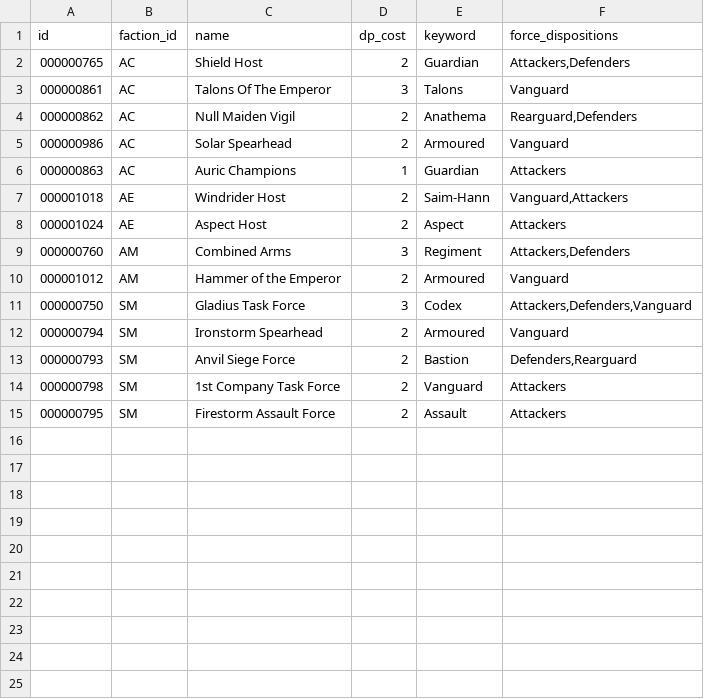
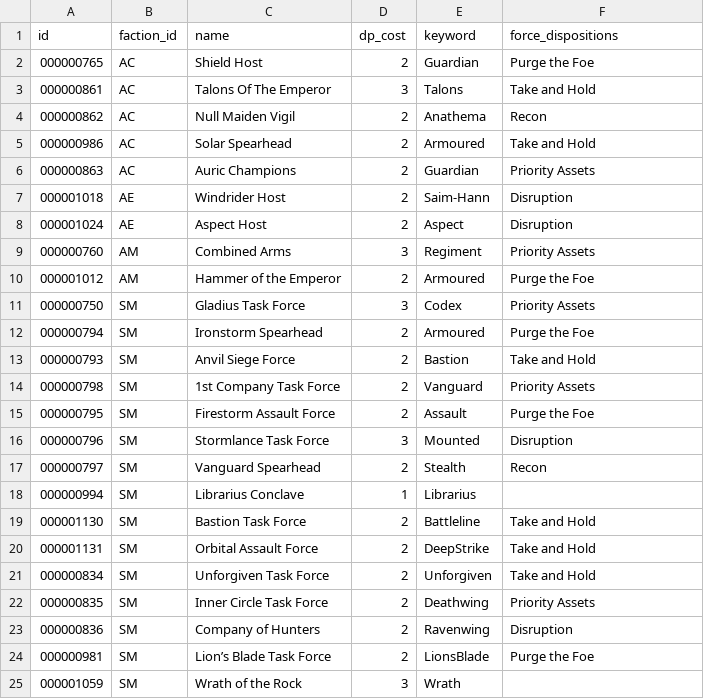
Before and after one commit to ALydh/super-doodle, a CSV file: data/wp40k/Detachments_11e.csv, drawn as a sheet.

```diff
--- a/data/wp40k/Detachments_11e.csv
+++ b/data/wp40k/Detachments_11e.csv
@@ -1,15 +1,25 @@
 id|faction_id|name|dp_cost|keyword|force_dispositions|
-000000765|AC|Shield Host|2|Guardian|Attackers,Defenders|
-000000861|AC|Talons Of The Emperor|3|Talons|Vanguard|
-000000862|AC|Null Maiden Vigil|2|Anathema|Rearguard,Defenders|
-000000986|AC|Solar Spearhead|2|Armoured|Vanguard|
-000000863|AC|Auric Champions|1|Guardian|Attackers|
-000001018|AE|Windrider Host|2|Saim-Hann|Vanguard,Attackers|
-000001024|AE|Aspect Host|2|Aspect|Attackers|
-000000760|AM|Combined Arms|3|Regiment|Attackers,Defenders|
-000001012|AM|Hammer of the Emperor|2|Armoured|Vanguard|
-000000750|SM|Gladius Task Force|3|Codex|Attackers,Defenders,Vanguard|
-000000794|SM|Ironstorm Spearhead|2|Armoured|Vanguard|
-000000793|SM|Anvil Siege Force|2|Bastion|Defenders,Rearguard|
-000000798|SM|1st Company Task Force|2|Vanguard|Attackers|
-000000795|SM|Firestorm Assault Force|2|Assault|Attackers|
+000000765|AC|Shield Host|2|Guardian|Purge the Foe|
+000000861|AC|Talons Of The Emperor|3|Talons|Take and Hold|
+000000862|AC|Null Maiden Vigil|2|Anathema|Recon|
+000000986|AC|Solar Spearhead|2|Armoured|Take and Hold|
+000000863|AC|Auric Champions|2|Guardian|Priority Assets|
+000001018|AE|Windrider Host|2|Saim-Hann|Disruption|
+000001024|AE|Aspect Host|2|Aspect|Disruption|
+000000760|AM|Combined Arms|3|Regiment|Priority Assets|
+000001012|AM|Hammer of the Emperor|2|Armoured|Purge the Foe|
+000000750|SM|Gladius Task Force|3|Codex|Priority Assets|
+000000794|SM|Ironstorm Spearhead|2|Armoured|Purge the Foe|
+000000793|SM|Anvil Siege Force|2|Bastion|Take and Hold|
+000000798|SM|1st Company Task Force|2|Vanguard|Priority Assets|
+000000795|SM|Firestorm Assault Force|2|Assault|Purge the Foe|
+000000796|SM|Stormlance Task Force|3|Mounted|Disruption|
+000000797|SM|Vanguard Spearhead|2|Stealth|Recon|
+000000994|SM|Librarius Conclave|1|Librarius||
+000001130|SM|Bastion Task Force|2|Battleline|Take and Hold|
+000001131|SM|Orbital Assault Force|2|DeepStrike|Take and Hold|
+000000834|SM|Unforgiven Task Force|2|Unforgiven|Take and Hold|
+000000835|SM|Inner Circle Task Force|2|Deathwing|Priority Assets|
+000000836|SM|Company of Hunters|2|Ravenwing|Disruption|
+000000981|SM|Lion’s Blade Task Force|2|LionsBlade|Purge the Foe|
+000001059|SM|Wrath of the Rock|3|Wrath||
```
